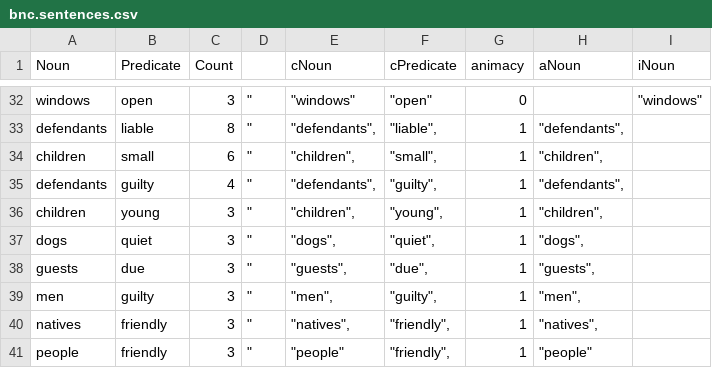
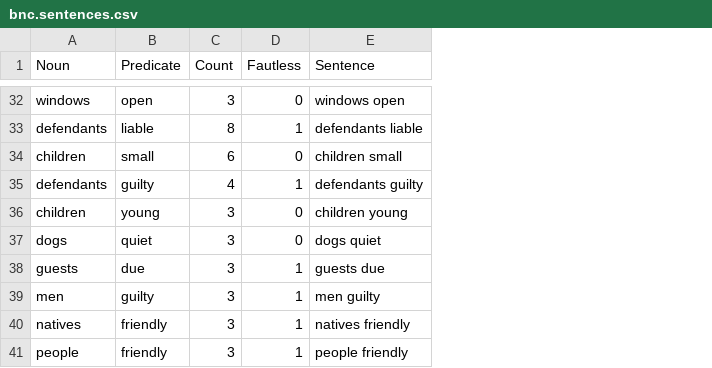
Before and after one commit to gscontras/collective, a CSV file: corpora/bnc.sentences.csv, drawn as a sheet; only a part is shown, gaps mark what is left out; removed rows and columns are numbered as before the commit, all else as after; the diff covers the shown part only; the diff names each change by its address in the sheet, - before the commit and + after, or states it on an @@ line.

```diff
--- a/corpora/bnc.sentences.csv
+++ b/corpora/bnc.sentences.csv
-column D, rows 32-41: all "
-column E (cNoun), rows 32-41: "windows" | "defendants", | "children", | "defendants", | "children", | "dogs", | "guests", | "men", | "natives", | "people"
-column F (cPredicate), rows 32-41: "open" | "liable", | "small", | "guilty", | "young", | "quiet", | "due", | "guilty", | "friendly", | "friendly",
-column H (aNoun), rows 33-41: "defendants", | "children", | "defendants", | "children", | "dogs", | "guests", | "men", | "natives", | "people"
-column I (iNoun), row 32: "windows"
+column E (Sentence), rows 32-41: windows open | defendants liable | children small | defendants guilty | children young | dogs quiet | guests due | men guilty | natives friendly | people friendly
-D1: animacy
+D1: Fautless
-D34 (Fautless): 1
+D34 (Fautless): 0
-D36:D37 (Fautless): 1
+D36:D37 (Fautless): 0
```
Also changed, not shown: 15 edited cells elsewhere in this file, 3 other files.
